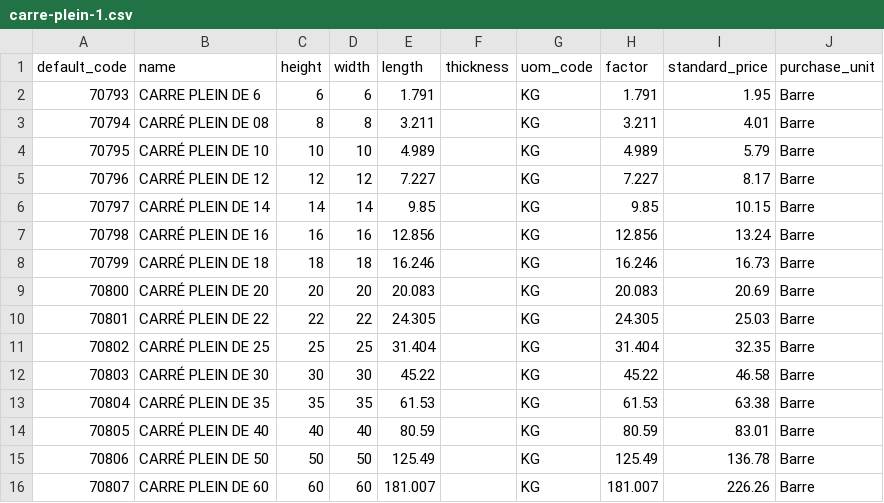
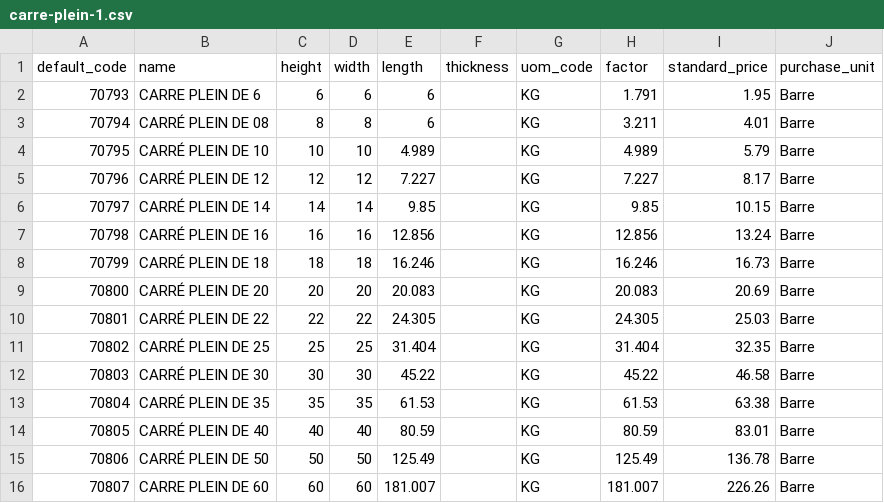
Before and after one commit to Metallerie/odoo18, a CSV file: csv/carre-plein-1.csv, drawn as a sheet.

Commit message:
Adjust length values in carre-plein-1.csv
Updated the length values for several items in the CSV.

```diff
--- a/csv/carre-plein-1.csv
+++ b/csv/carre-plein-1.csv
@@ -1,4 +1,4 @@
 default_code,name,height,width,length,thickness,uom_code,factor,standard_price,purchase_unit
-70793,CARRE PLEIN DE 6,6,6,1.791,,KG,1.791,1.95,Barre
-70794,CARRÉ PLEIN DE 08,8,8,3.211,,KG,3.211,4.01,Barre
+70793,CARRE PLEIN DE 6,6,6,6,,KG,1.791,1.95,Barre
+70794,CARRÉ PLEIN DE 08,8,8,6,,KG,3.211,4.01,Barre
 70795,CARRÉ PLEIN DE 10,10,10,4.989,,KG,4.989,5.79,Barre
```
